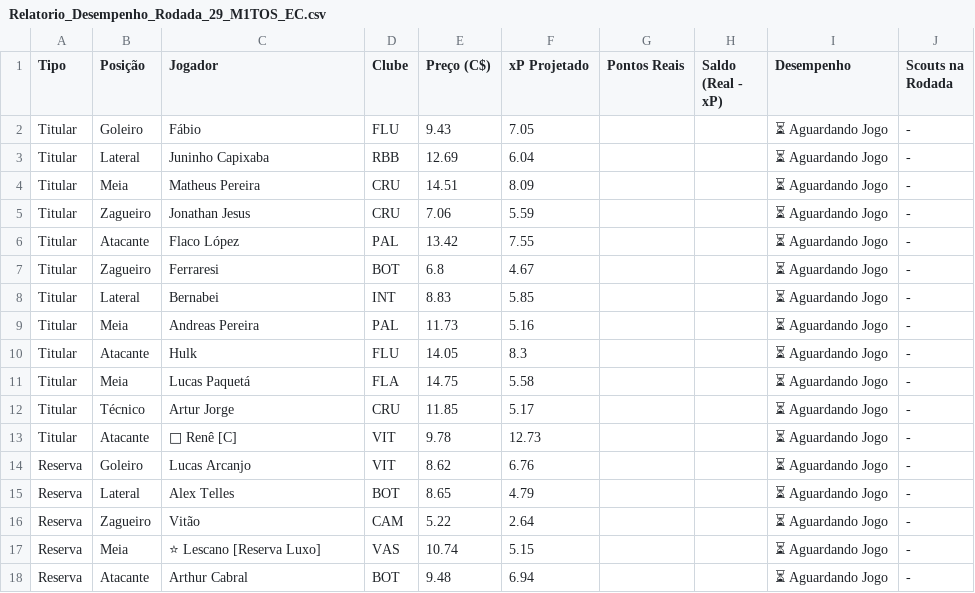
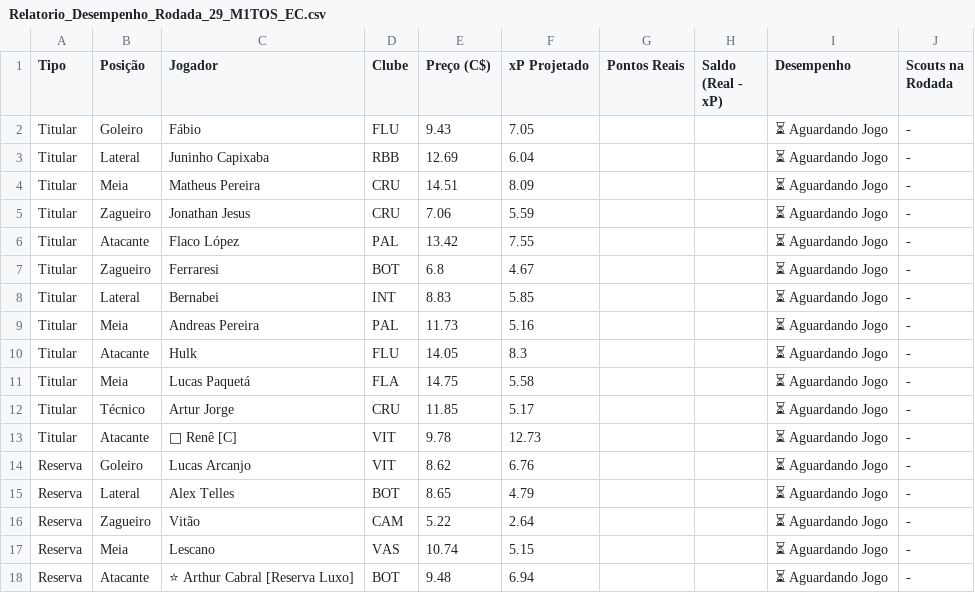
Before and after one commit to rafa3lsilva/cartola_bot, a CSV file: Relatorio_Desempenho_Rodada_29_M1TOS_EC.csv, drawn as a sheet.

Commit message:
feat(r29): definir Arthur Cabral (Atacante) como Reserva de Luxo oficial

```diff
--- a/Relatorio_Desempenho_Rodada_29_M1TOS_EC.csv
+++ b/Relatorio_Desempenho_Rodada_29_M1TOS_EC.csv
@@ -16,3 +16,3 @@ Reserva,Lateral,Alex Telles,BOT,8.65,4.79,,,⏳ Aguardando Jogo,-
 Reserva,Zagueiro,Vitão,CAM,5.22,2.64,,,⏳ Aguardando Jogo,-
-Reserva,Meia,⭐ Lescano [Reserva Luxo],VAS,10.74,5.15,,,⏳ Aguardando Jogo,-
-Reserva,Atacante,Arthur Cabral,BOT,9.48,6.94,,,⏳ Aguardando Jogo,-
+Reserva,Meia,Lescano,VAS,10.74,5.15,,,⏳ Aguardando Jogo,-
+Reserva,Atacante,⭐ Arthur Cabral [Reserva Luxo],BOT,9.48,6.94,,,⏳ Aguardando Jogo,-
```
Also changed, not shown: 2 other files.
